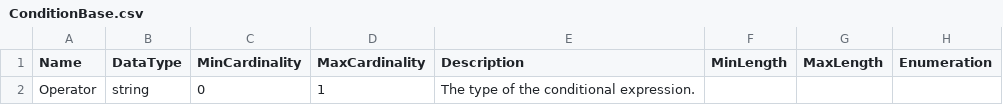
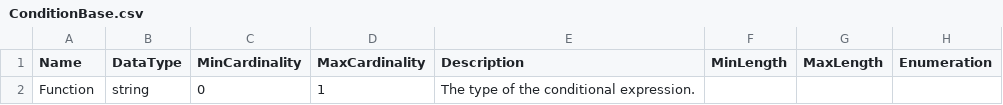
Before and after one commit to ddialliance/sdtl, a CSV file: CompositeTypes/ConditionBase/ConditionBase.csv, drawn as a sheet; only a part is shown; the diff names each change by its address in the sheet, - before the commit and + after, or states it on an @@ line.

Commit message:
Rename Operator to Function

```diff
--- a/CompositeTypes/ConditionBase/ConditionBase.csv
+++ b/CompositeTypes/ConditionBase/ConditionBase.csv
-A2 (Name): Operator
+A2 (Name): Function
```
Also changed, not shown: CompositeTypes/ExpressionBase/ExpressionBase.csv.
